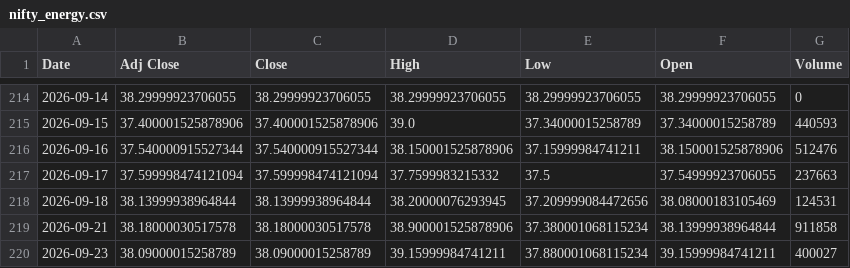
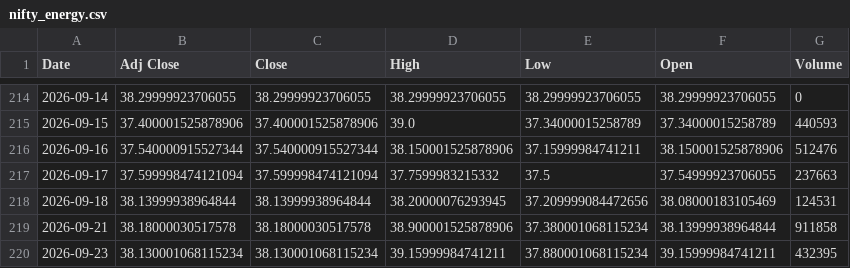
Before and after one commit to harshdixit84-MB/Historical-data-Vs-Current-Scenario, a CSV file: data/sectors/nifty_energy.csv, drawn as a sheet; only a part is shown, gaps mark what is left out.

```diff
--- a/data/sectors/nifty_energy.csv
+++ b/data/sectors/nifty_energy.csv
@@ -219,2 +219,2 @@ Date,Adj Close,Close,High,Low,Open,Volume
 2026-09-21,38.18000030517578,38.18000030517578,38.900001525878906,37.380001068115234,38.13999938964844,911858
-2026-09-23,38.09000015258789,38.09000015258789,39.15999984741211,37.880001068115234,39.15999984741211,400027
+2026-09-23,38.130001068115234,38.130001068115234,39.15999984741211,37.880001068115234,39.15999984741211,432395
```
Also changed, not shown: data/sectors/nifty_auto.csv, data/sectors/nifty_fmcg.csv, 9 other files.
